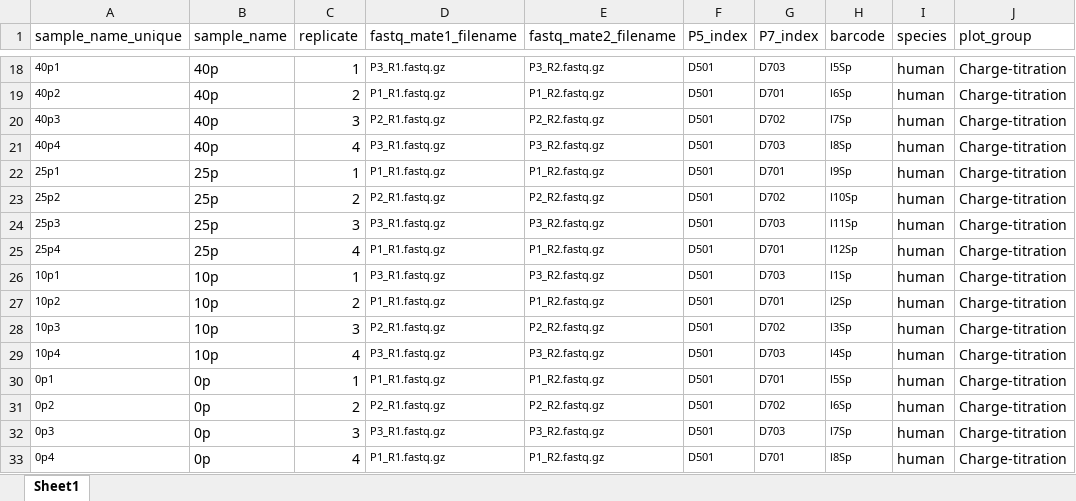
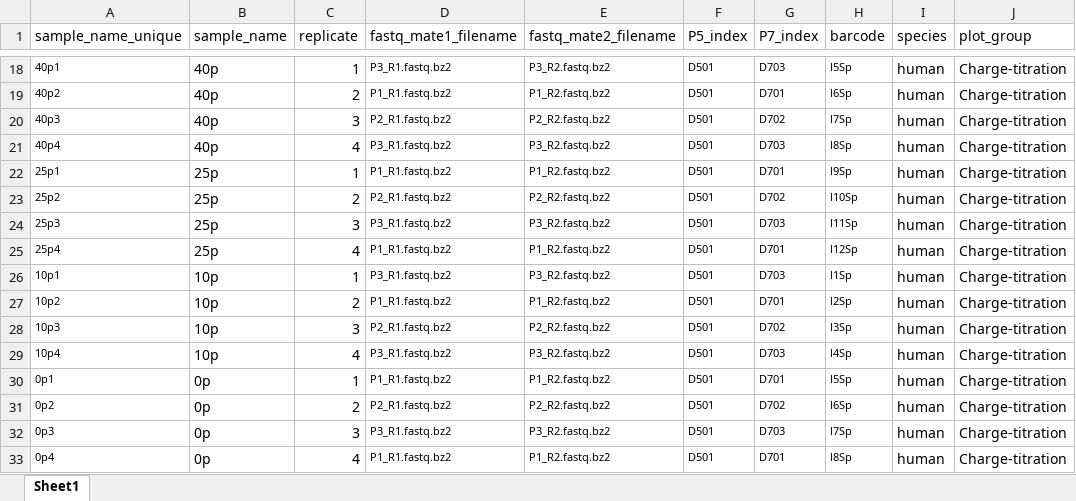
Before and after one commit to krdav/tRNA-charge-seq, an Excel workbook: projects/tRNAseq_third-gen/sample_list.xlsx, sheet Sheet1, drawn as a sheet; only a part is shown, gaps mark what is left out; values as stored, in another font and other column widths than the file's, no borders; the diff covers the shown part only; the diff names each change by its address in the sheet, - before the commit and + after, or states it on an @@ line.

```diff
--- a/projects/tRNAseq_third-gen/sample_list.xlsx (sheet Sheet1)
+++ b/projects/tRNAseq_third-gen/sample_list.xlsx (sheet Sheet1)
-D18 (fastq_mate1_filename): P3_R1.fastq.gz
+D18 (fastq_mate1_filename): P3_R1.fastq.bz2
-E18 (fastq_mate2_filename): P3_R2.fastq.gz
+E18 (fastq_mate2_filename): P3_R2.fastq.bz2
-D19 (fastq_mate1_filename): P1_R1.fastq.gz
+D19 (fastq_mate1_filename): P1_R1.fastq.bz2
-E19 (fastq_mate2_filename): P1_R2.fastq.gz
+E19 (fastq_mate2_filename): P1_R2.fastq.bz2
-D20 (fastq_mate1_filename): P2_R1.fastq.gz
+D20 (fastq_mate1_filename): P2_R1.fastq.bz2
-E20 (fastq_mate2_filename): P2_R2.fastq.gz
+E20 (fastq_mate2_filename): P2_R2.fastq.bz2
-D21 (fastq_mate1_filename): P3_R1.fastq.gz
+D21 (fastq_mate1_filename): P3_R1.fastq.bz2
-E21 (fastq_mate2_filename): P3_R2.fastq.gz
+E21 (fastq_mate2_filename): P3_R2.fastq.bz2
-D22 (fastq_mate1_filename): P1_R1.fastq.gz
+D22 (fastq_mate1_filename): P1_R1.fastq.bz2
-E22 (fastq_mate2_filename): P1_R2.fastq.gz
+E22 (fastq_mate2_filename): P1_R2.fastq.bz2
-D23 (fastq_mate1_filename): P2_R1.fastq.gz
+D23 (fastq_mate1_filename): P2_R1.fastq.bz2
-E23 (fastq_mate2_filename): P2_R2.fastq.gz
+E23 (fastq_mate2_filename): P2_R2.fastq.bz2
-D24 (fastq_mate1_filename): P3_R1.fastq.gz
+D24 (fastq_mate1_filename): P3_R1.fastq.bz2
-E24 (fastq_mate2_filename): P3_R2.fastq.gz
+E24 (fastq_mate2_filename): P3_R2.fastq.bz2
-D25 (fastq_mate1_filename): P1_R1.fastq.gz
+D25 (fastq_mate1_filename): P1_R1.fastq.bz2
-E25 (fastq_mate2_filename): P1_R2.fastq.gz
+E25 (fastq_mate2_filename): P1_R2.fastq.bz2
-D26 (fastq_mate1_filename): P3_R1.fastq.gz
+D26 (fastq_mate1_filename): P3_R1.fastq.bz2
-E26 (fastq_mate2_filename): P3_R2.fastq.gz
+E26 (fastq_mate2_filename): P3_R2.fastq.bz2
-D27 (fastq_mate1_filename): P1_R1.fastq.gz
+D27 (fastq_mate1_filename): P1_R1.fastq.bz2
-E27 (fastq_mate2_filename): P1_R2.fastq.gz
+E27 (fastq_mate2_filename): P1_R2.fastq.bz2
-D28 (fastq_mate1_filename): P2_R1.fastq.gz
+D28 (fastq_mate1_filename): P2_R1.fastq.bz2
-E28 (fastq_mate2_filename): P2_R2.fastq.gz
+E28 (fastq_mate2_filename): P2_R2.fastq.bz2
-D29 (fastq_mate1_filename): P3_R1.fastq.gz
+D29 (fastq_mate1_filename): P3_R1.fastq.bz2
-E29 (fastq_mate2_filename): P3_R2.fastq.gz
+E29 (fastq_mate2_filename): P3_R2.fastq.bz2
-D30 (fastq_mate1_filename): P1_R1.fastq.gz
+D30 (fastq_mate1_filename): P1_R1.fastq.bz2
-E30 (fastq_mate2_filename): P1_R2.fastq.gz
+E30 (fastq_mate2_filename): P1_R2.fastq.bz2
-D31 (fastq_mate1_filename): P2_R1.fastq.gz
+D31 (fastq_mate1_filename): P2_R1.fastq.bz2
-E31 (fastq_mate2_filename): P2_R2.fastq.gz
+E31 (fastq_mate2_filename): P2_R2.fastq.bz2
-D32 (fastq_mate1_filename): P3_R1.fastq.gz
+D32 (fastq_mate1_filename): P3_R1.fastq.bz2
-E32 (fastq_mate2_filename): P3_R2.fastq.gz
+E32 (fastq_mate2_filename): P3_R2.fastq.bz2
-D33 (fastq_mate1_filename): P1_R1.fastq.gz
+D33 (fastq_mate1_filename): P1_R1.fastq.bz2
-E33 (fastq_mate2_filename): P1_R2.fastq.gz
+E33 (fastq_mate2_filename): P1_R2.fastq.bz2
```
Also changed, not shown: 184 edited cells elsewhere in this sheet.
